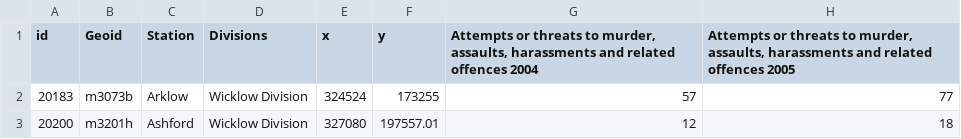
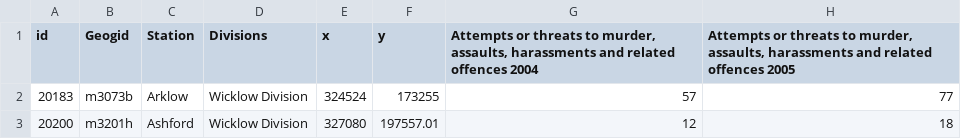
Before and after one commit to ocarrolj/ocarrolj.github.io, a CSV file: TU060_SPEC9995_DATASET_HOSTING/garda_stations.csv, drawn as a sheet; only a part is shown; the diff names each change by its address in the sheet, - before the commit and + after, or states it on an @@ line.

```diff
--- a/TU060_SPEC9995_DATASET_HOSTING/garda_stations.csv
+++ b/TU060_SPEC9995_DATASET_HOSTING/garda_stations.csv
-B1: Geoid
+B1: Geogid
```
Also changed, not shown: 1 other file.
